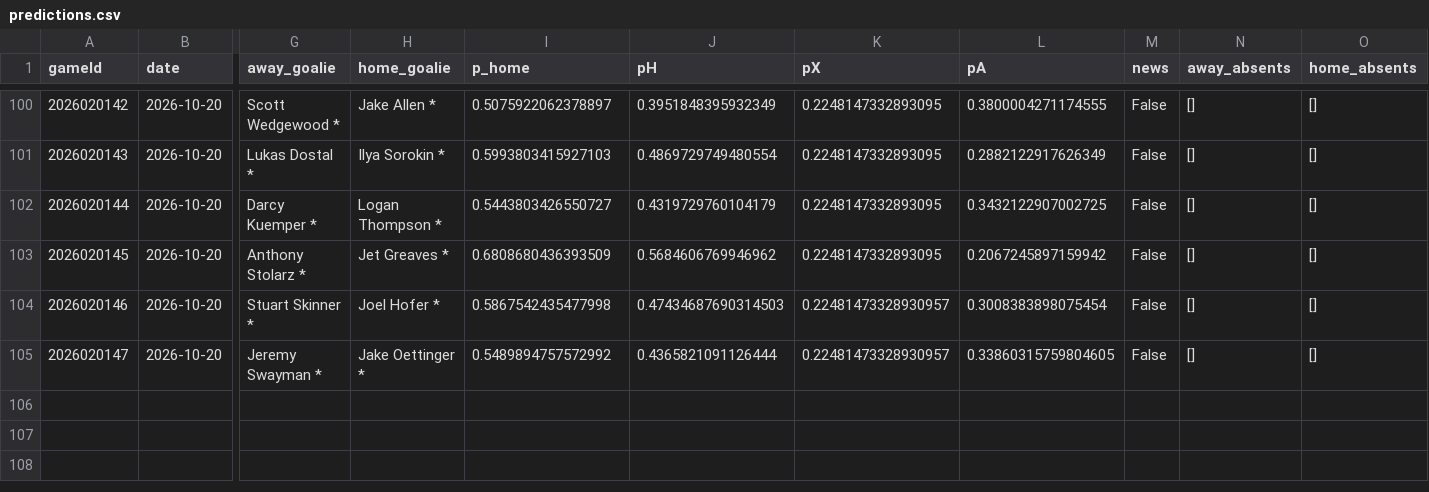
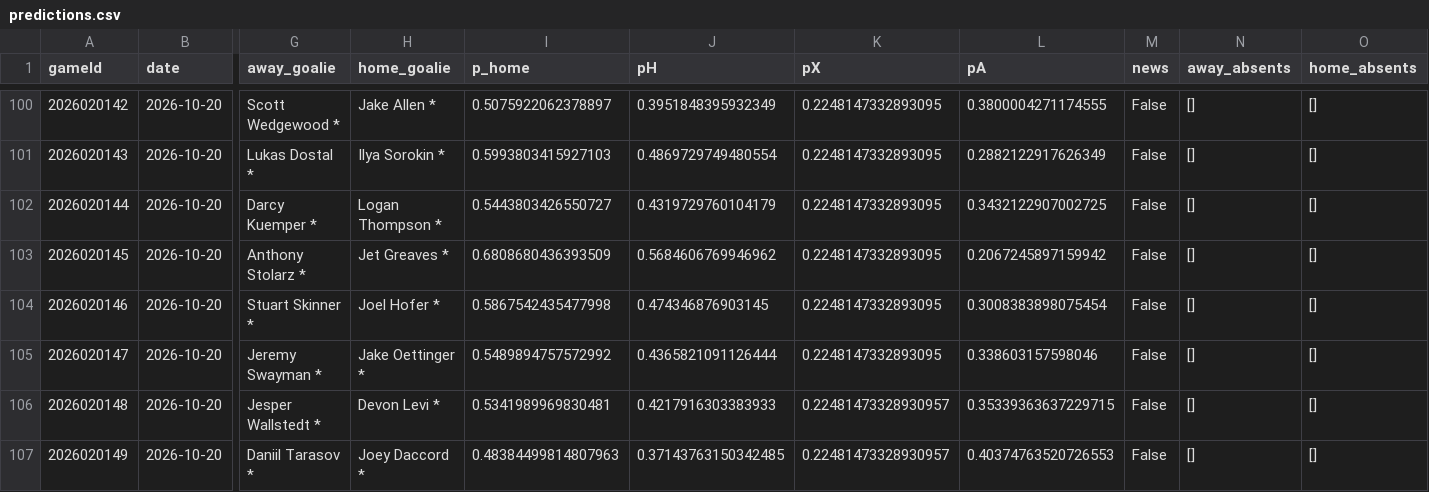
Before and after one commit to CR0ZER/NHL-Predictor, a CSV file: data/predictions.csv, drawn as a sheet; only a part is shown, gaps mark what is left out; rows hold the shown columns only; the diff names each change by its address in the sheet, - before the commit and + after, or states it on an @@ line.

```diff
--- a/data/predictions.csv
+++ b/data/predictions.csv
-J104 (pH): 0.47434687690314503
+J104 (pH): 0.474346876903145
-K104:K105 (pX): 0.22481473328930957
+K104:K105 (pX): 0.2248147332893095
-L105 (pA): 0.33860315759804605
+L105 (pA): 0.338603157598046
+row 106: 2026020148 | 2026-10-20 | Jesper Wallstedt * | Devon Levi * | 0.5341989969830481 | 0.4217916303383933 | 0.22481473328930957 | 0.35339363637229715 | False | [] | []
+row 107: 2026020149 | 2026-10-20 | Daniil Tarasov * | Joey Daccord * | 0.48384499814807963 | 0.37143763150342485 | 0.22481473328930957 | 0.40374763520726553 | False | [] | []
```
Also changed, not shown: data/paper_bets.csv.
